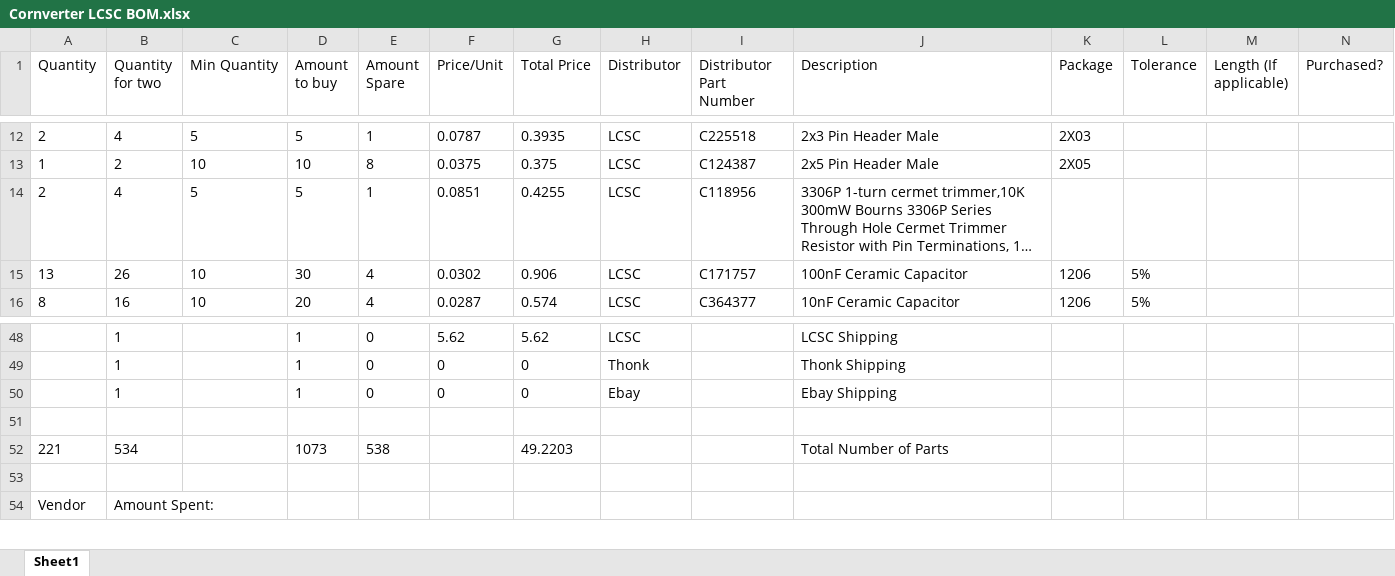
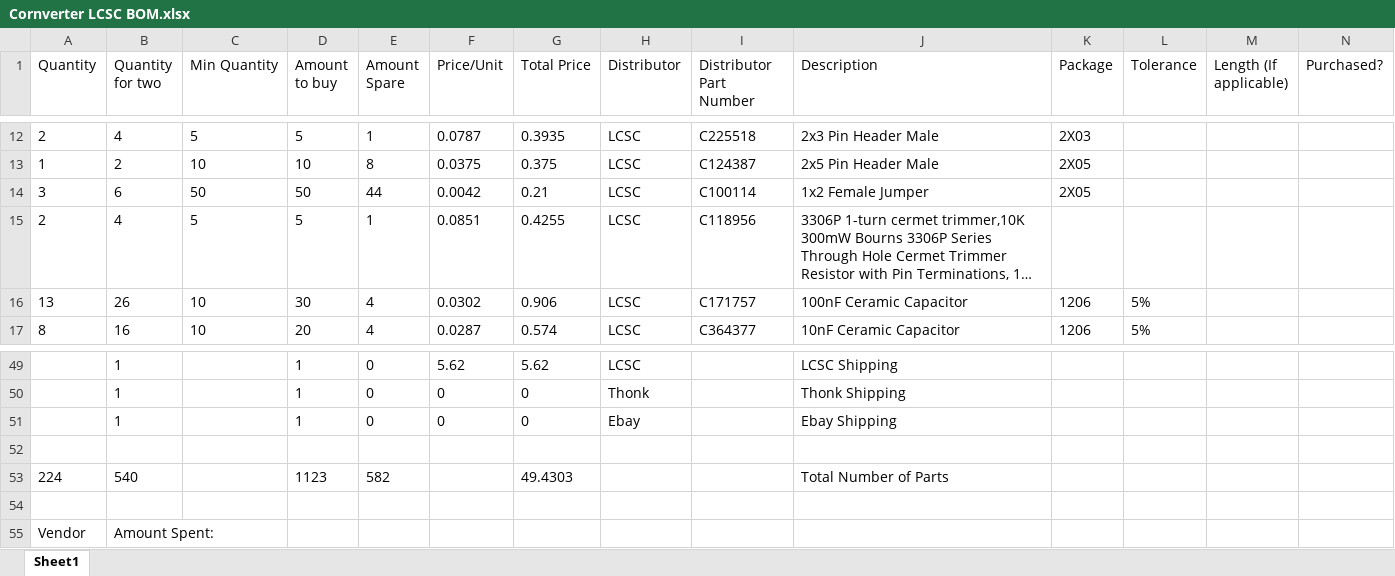
Before and after one commit to Geo747/Cornverter, an Excel workbook: Hardware/Cornverter LCSC BOM.xlsx, sheet Sheet1, drawn as a sheet; only a part is shown, gaps mark what is left out; long unchanged cells end in …; values as stored, in another font and other column widths than the file's, no borders; conditional formats not drawn; removed rows and columns are numbered as before the commit, all else as after; the diff names each change by its address in the sheet, - before the commit and + after, or states it on an @@ line.

Commit message:
Added jumpers to BOM

```diff
--- a/Hardware/Cornverter LCSC BOM.xlsx (sheet Sheet1)
+++ b/Hardware/Cornverter LCSC BOM.xlsx (sheet Sheet1)
+row 14: 3 | 6 | 50 | 50 | 44 | 0.0042 | 0.21 | LCSC | C100114 | 1x2 Female Jumper | 2X05
-row 52: 221 | 534 |  | 1073 | 538 |  | 49.2203 |  |  | Total Number of Parts
+row 53: 224 | 540 |  | 1123 | 582 |  | 49.4303 |  |  | Total Number of Parts
```
Also changed, not shown: formulas that keep their value.
